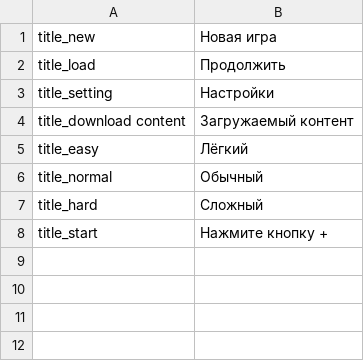
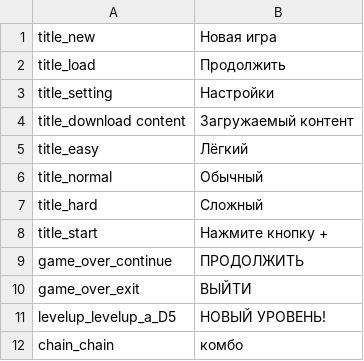
Before and after one commit to LoLrD/nier-nx, a TSV file: lang/ru/titles.tsv, drawn as a sheet.

Commit message:
Draw the Russian Game Over, level up and combo captions

```diff
--- a/lang/ru/titles.tsv
+++ b/lang/ru/titles.tsv
@@ -8 +8,5 @@ title_hard	Сложный
 title_start	Нажмите кнопку +
+game_over_continue	ПРОДОЛЖИТЬ
+game_over_exit	ВЫЙТИ
+levelup_levelup_a_D5	НОВЫЙ УРОВЕНЬ!
+chain_chain	комбо
```
Also changed, not shown: 3 other files.
